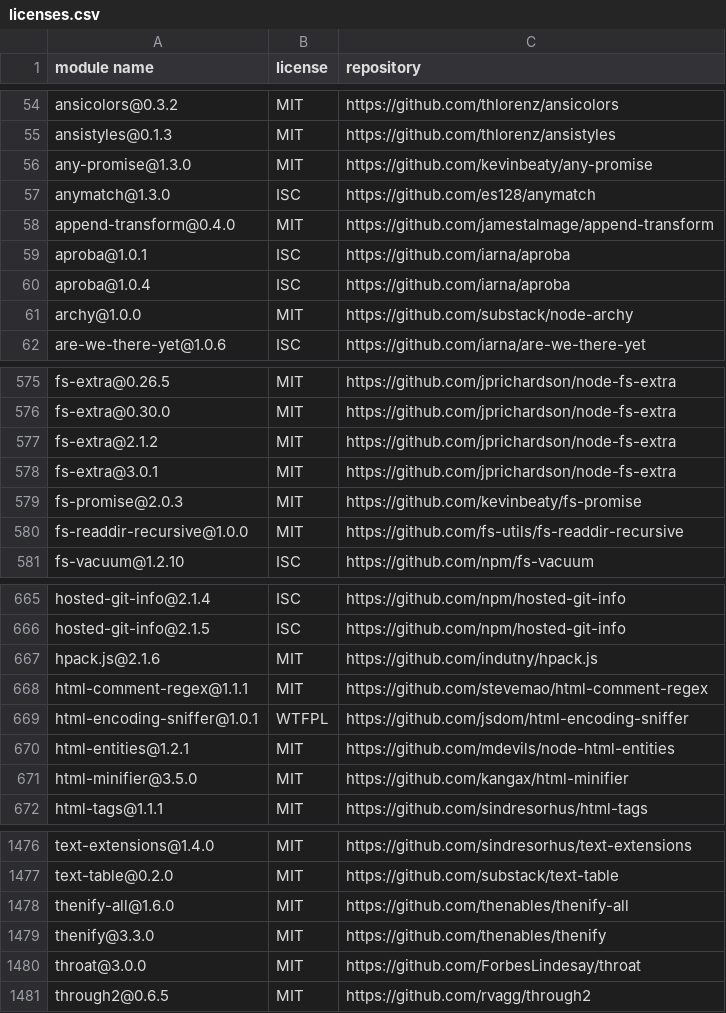
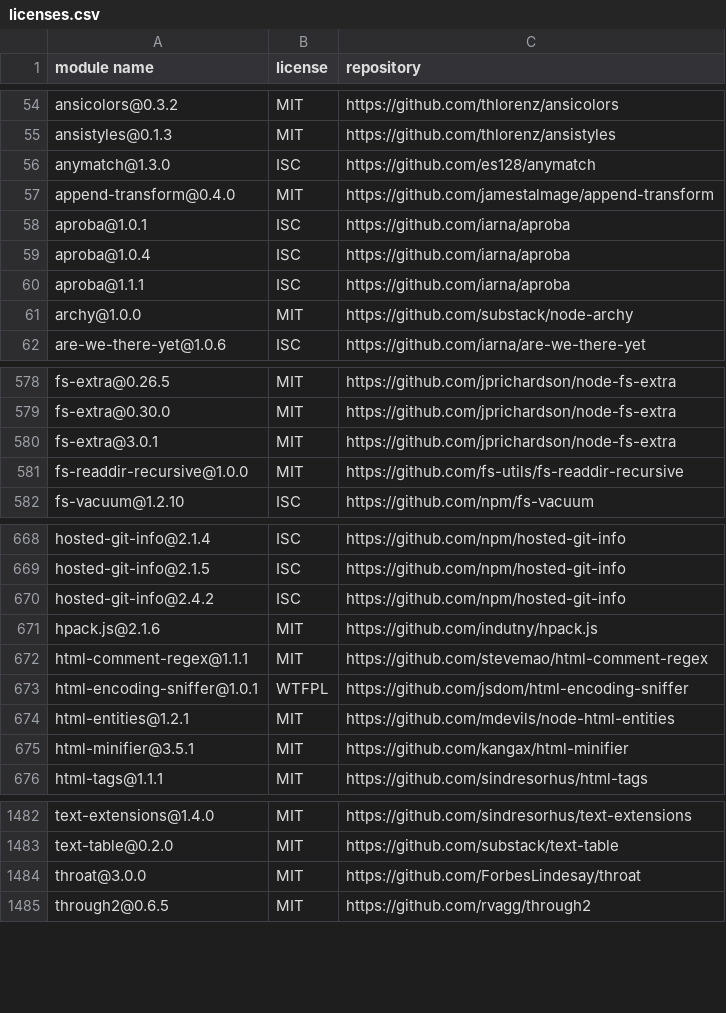
Before and after one commit to MCS-Lite/mcs-lite, a CSV file: docs/licenses.csv, drawn as a sheet; only a part is shown, gaps mark what is left out; the diff covers the shown part only.

```diff
--- a/docs/licenses.csv
+++ b/docs/licenses.csv
@@ -55,3 +55,2 @@
 "ansistyles@0.1.3","MIT","https://github.com/thlorenz/ansistyles"
-"any-promise@1.3.0","MIT","https://github.com/kevinbeaty/any-promise"
 "anymatch@1.3.0","ISC","https://github.com/es128/anymatch"
@@ -60,2 +59,3 @@
 "aproba@1.0.4","ISC","https://github.com/iarna/aproba"
+"aproba@1.1.1","ISC","https://github.com/iarna/aproba"
 "archy@1.0.0","MIT","https://github.com/substack/node-archy"
@@ -576,5 +579,3 @@
 "fs-extra@0.30.0","MIT","https://github.com/jprichardson/node-fs-extra"
-"fs-extra@2.1.2","MIT","https://github.com/jprichardson/node-fs-extra"
 "fs-extra@3.0.1","MIT","https://github.com/jprichardson/node-fs-extra"
-"fs-promise@2.0.3","MIT","https://github.com/kevinbeaty/fs-promise"
 "fs-readdir-recursive@1.0.0","MIT","https://github.com/fs-utils/fs-readdir-recursive"
@@ -666,2 +669,3 @@
 "hosted-git-info@2.1.5","ISC","https://github.com/npm/hosted-git-info"
+"hosted-git-info@2.4.2","ISC","https://github.com/npm/hosted-git-info"
 "hpack.js@2.1.6","MIT","https://github.com/indutny/hpack.js"
@@ -670,3 +674,3 @@
 "html-entities@1.2.1","MIT","https://github.com/mdevils/node-html-entities"
-"html-minifier@3.5.0","MIT","https://github.com/kangax/html-minifier"
+"html-minifier@3.5.1","MIT","https://github.com/kangax/html-minifier"
 "html-tags@1.1.1","MIT","https://github.com/sindresorhus/html-tags"
@@ -1477,4 +1483,2 @@
 "text-table@0.2.0","MIT","https://github.com/substack/text-table"
-"thenify-all@1.6.0","MIT","https://github.com/thenables/thenify-all"
-"thenify@3.3.0","MIT","https://github.com/thenables/thenify"
 "throat@3.0.0","MIT","https://github.com/ForbesLindesay/throat"
```
Also changed, not shown: 12 added rows, 3 removed rows and 15 edited cells elsewhere in this file, 13 other files.
